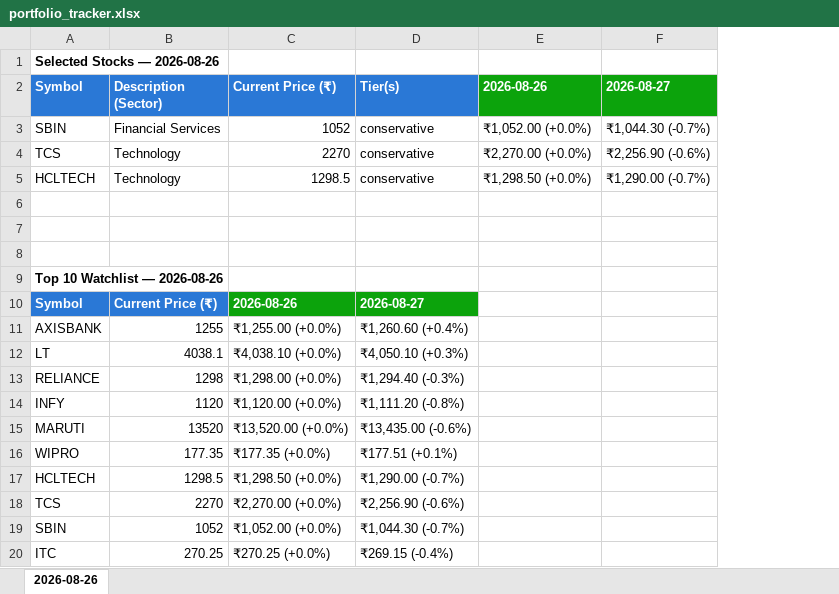
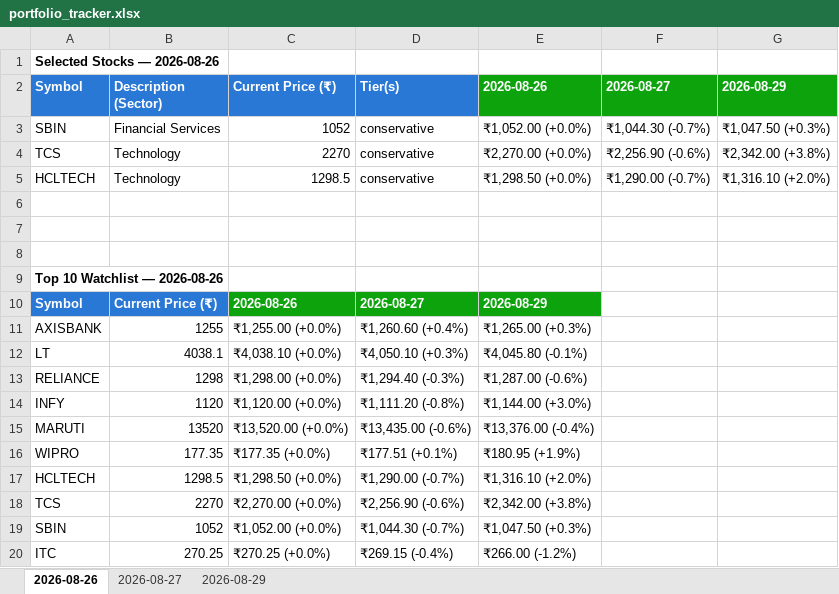
Before and after one commit to Diksha20Bhatia/ai-equity-analyst, an Excel workbook: output/portfolio_tracker.xlsx, sheet 2026-08-26, drawn as a sheet; values as stored, in another font and other column widths than the file's, no borders; the diff names each change by its address in the sheet, - before the commit and + after, or states it on an @@ line.

```diff
--- a/output/portfolio_tracker.xlsx (sheet 2026-08-26)
+++ b/output/portfolio_tracker.xlsx (sheet 2026-08-26)
+sheet tab: 2026-08-27
+sheet tab: 2026-08-29
+column G (2026-08-29), rows 3-5: ₹1,047.50 (+0.3%) | ₹2,342.00 (+3.8%) | ₹1,316.10 (+2.0%)
-E10 (2026-08-26): (empty)
+E10 (2026-08-26): 2026-08-29
-E10 fill: none
+E10 fill: #0CA30C
-E11 (2026-08-26): (empty)
+E11 (2026-08-26): ₹1,265.00 (+0.3%)
-E12 (2026-08-26): (empty)
+E12 (2026-08-26): ₹4,045.80 (-0.1%)
-E13 (2026-08-26): (empty)
+E13 (2026-08-26): ₹1,287.00 (-0.6%)
-E14 (2026-08-26): (empty)
+E14 (2026-08-26): ₹1,144.00 (+3.0%)
-E15 (2026-08-26): (empty)
+E15 (2026-08-26): ₹13,376.00 (-0.4%)
-E16 (2026-08-26): (empty)
+E16 (2026-08-26): ₹180.95 (+1.9%)
-E17 (2026-08-26): (empty)
+E17 (2026-08-26): ₹1,316.10 (+2.0%)
-E18 (2026-08-26): (empty)
+E18 (2026-08-26): ₹2,342.00 (+3.8%)
-E19 (2026-08-26): (empty)
+E19 (2026-08-26): ₹1,047.50 (+0.3%)
-E20 (2026-08-26): (empty)
+E20 (2026-08-26): ₹266.00 (-1.2%)
```
Also changed, not shown: 13 other files.
